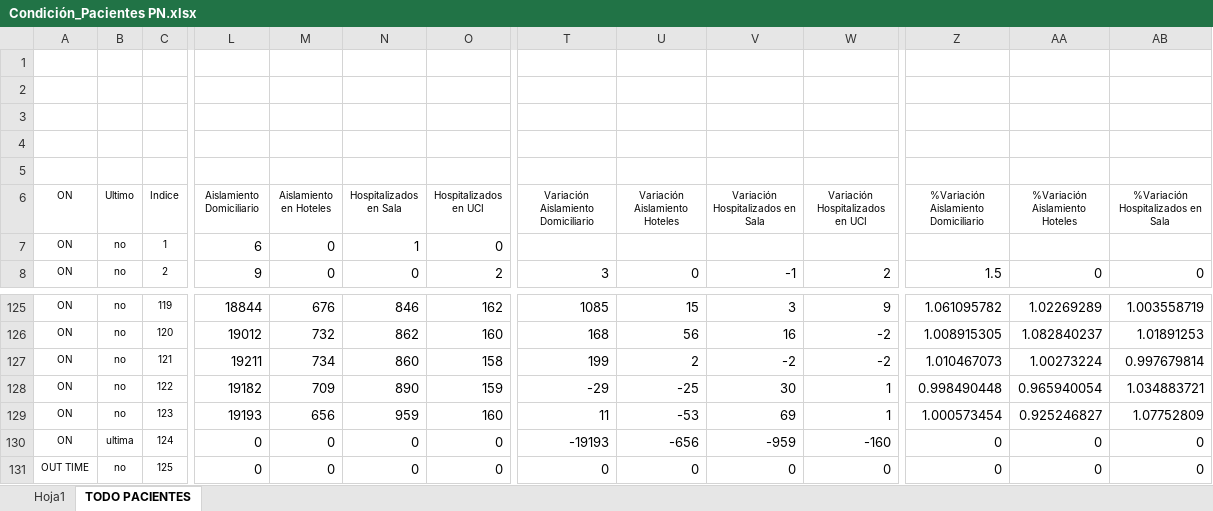
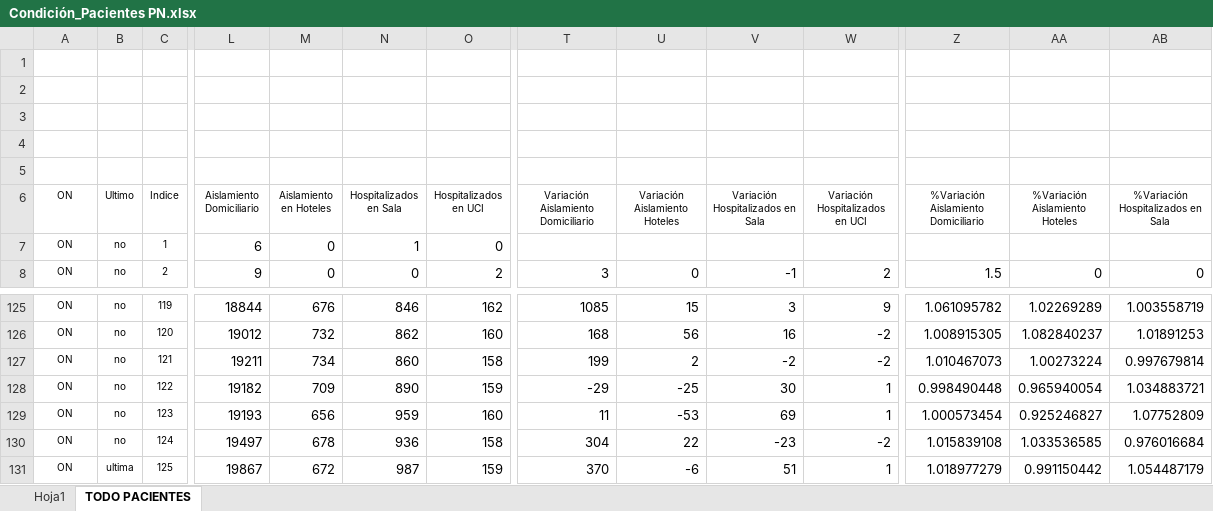
Before and after one commit to Sud-Austral/Datos_Panama, an Excel workbook: datacovidpa/Condición_Pacientes PN.xlsx, sheet TODO PACIENTES, drawn as a sheet; only a part is shown, gaps mark what is left out; values as stored, in another font and other column widths than the file's, no borders; table styles not drawn; the diff covers the shown part only; the diff names each change by its address in the sheet, - before the commit and + after, or states it on an @@ line.

```diff
--- a/datacovidpa/Condición_Pacientes PN.xlsx (sheet TODO PACIENTES)
+++ b/datacovidpa/Condición_Pacientes PN.xlsx (sheet TODO PACIENTES)
-B130 (Ultimo): ultima
+B130 (Ultimo): no
-L130 (Aislamiento Domiciliario): 0
+L130 (Aislamiento Domiciliario): 19497
-M130 (Aislamiento en Hoteles): 0
+M130 (Aislamiento en Hoteles): 678
-N130 (Hospitalizados en Sala): 0
+N130 (Hospitalizados en Sala): 936
-O130 (Hospitalizados en UCI): 0
+O130 (Hospitalizados en UCI): 158
-T130: -19193
+T130: 304
-U130 (Variación Aislamiento Hoteles): -656
+U130 (Variación Aislamiento Hoteles): 22
-V130 (Variación Hospitalizados en Sala): -959
+V130 (Variación Hospitalizados en Sala): -23
-W130 (Variación Hospitalizados en UCI): -160
+W130 (Variación Hospitalizados en UCI): -2
-Z130: 0
+Z130: 1.015839108
-AA130 (%Variación Aislamiento Hoteles): 0
+AA130 (%Variación Aislamiento Hoteles): 1.033536585
-AB130: 0
+AB130: 0.976016684
-A131 (ON): OUT TIME
+A131 (ON): ON
-B131 (Ultimo): no
+B131 (Ultimo): ultima
-L131 (Aislamiento Domiciliario): 0
+L131 (Aislamiento Domiciliario): 19867
-M131 (Aislamiento en Hoteles): 0
+M131 (Aislamiento en Hoteles): 672
-N131 (Hospitalizados en Sala): 0
+N131 (Hospitalizados en Sala): 987
-O131 (Hospitalizados en UCI): 0
+O131 (Hospitalizados en UCI): 159
-T131: 0
+T131: 370
-U131 (Variación Aislamiento Hoteles): 0
+U131 (Variación Aislamiento Hoteles): -6
-V131 (Variación Hospitalizados en Sala): 0
+V131 (Variación Hospitalizados en Sala): 51
-W131 (Variación Hospitalizados en UCI): 0
+W131 (Variación Hospitalizados en UCI): 1
-Z131: 0
+Z131: 1.018977279
-AA131 (%Variación Aislamiento Hoteles): 0
+AA131 (%Variación Aislamiento Hoteles): 0.991150442
-AB131: 0
+AB131: 1.054487179
```
Also changed, not shown: 48 edited cells elsewhere in this sheet, sheet Hoja1, 2 other files.
